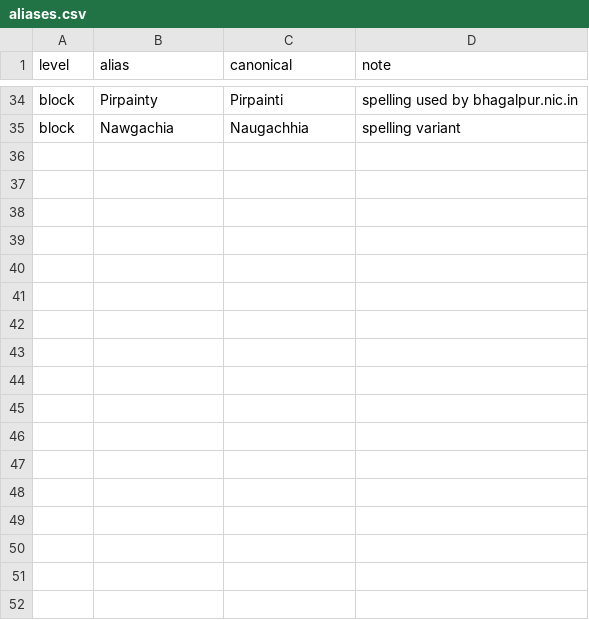
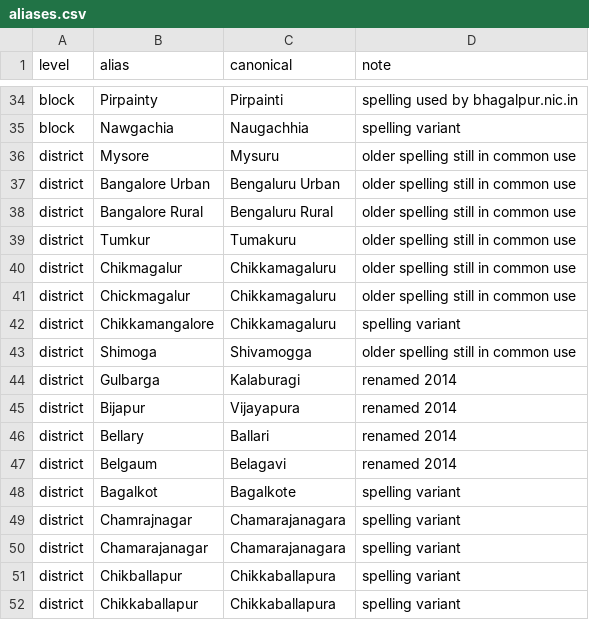
Before and after one commit to anuragkumar06-ship-it/Automation, a CSV file: data/aliases.csv, drawn as a sheet; only a part is shown, gaps mark what is left out; the diff names each change by its address in the sheet, - before the commit and + after, or states it on an @@ line.

```diff
--- a/data/aliases.csv
+++ b/data/aliases.csv
+row 36: district | Mysore | Mysuru | older spelling still in common use
+row 37: district | Bangalore Urban | Bengaluru Urban | older spelling still in common use
+row 38: district | Bangalore Rural | Bengaluru Rural | older spelling still in common use
+row 39: district | Tumkur | Tumakuru | older spelling still in common use
+row 40: district | Chikmagalur | Chikkamagaluru | older spelling still in common use
+row 41: district | Chickmagalur | Chikkamagaluru | older spelling still in common use
+row 42: district | Chikkamangalore | Chikkamagaluru | spelling variant
+row 43: district | Shimoga | Shivamogga | older spelling still in common use
+row 44: district | Gulbarga | Kalaburagi | renamed 2014
+row 45: district | Bijapur | Vijayapura | renamed 2014
+row 46: district | Bellary | Ballari | renamed 2014
+row 47: district | Belgaum | Belagavi | renamed 2014
+row 48: district | Bagalkot | Bagalkote | spelling variant
+row 49: district | Chamrajnagar | Chamarajanagara | spelling variant
+row 50: district | Chamarajanagar | Chamarajanagara | spelling variant
+row 51: district | Chikballapur | Chikkaballapura | spelling variant
+row 52: district | Chikkaballapur | Chikkaballapura | spelling variant
```
Also changed, not shown: 7 other files.
